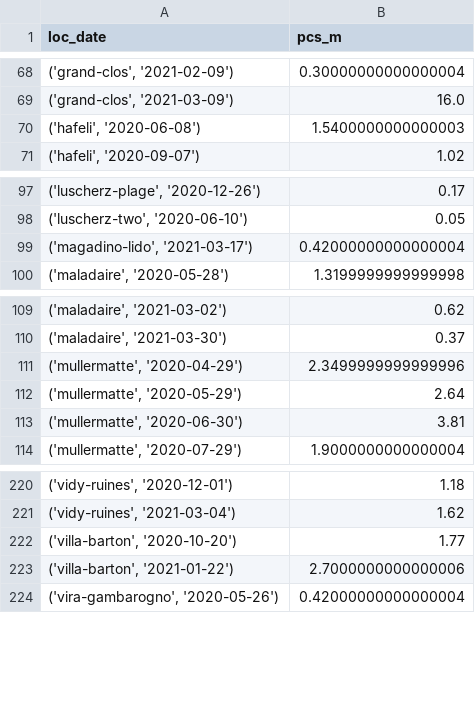
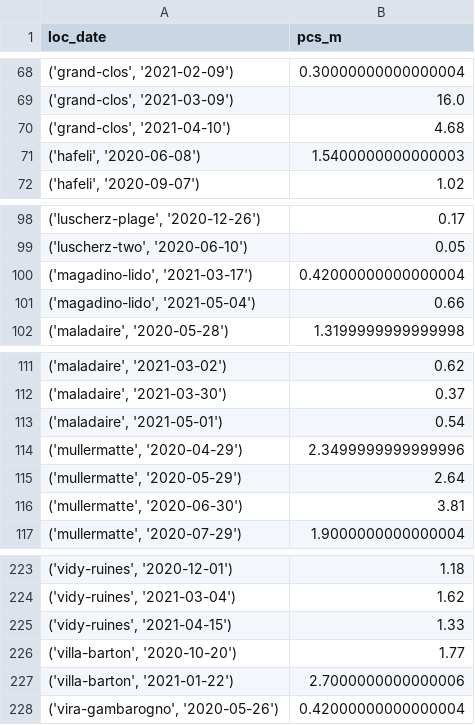
Before and after one commit to hammerdirt-analyst/iqals, a CSV file: output/test_directory/group_one_agg.csv, drawn as a sheet; only a part is shown, gaps mark what is left out.

```diff
--- a/output/test_directory/group_one_agg.csv
+++ b/output/test_directory/group_one_agg.csv
@@ -69,2 +69,3 @@ loc_date,pcs_m
 "('grand-clos', '2021-03-09')",16.0
+"('grand-clos', '2021-04-10')",4.68
 "('hafeli', '2020-06-08')",1.5400000000000003
@@ -99,2 +100,3 @@ loc_date,pcs_m
 "('magadino-lido', '2021-03-17')",0.42000000000000004
+"('magadino-lido', '2021-05-04')",0.66
 "('maladaire', '2020-05-28')",1.3199999999999998
@@ -110,2 +112,3 @@ loc_date,pcs_m
 "('maladaire', '2021-03-30')",0.37
+"('maladaire', '2021-05-01')",0.54
 "('mullermatte', '2020-04-29')",2.3499999999999996
@@ -221,2 +224,3 @@ loc_date,pcs_m
 "('vidy-ruines', '2021-03-04')",1.62
+"('vidy-ruines', '2021-04-15')",1.33
 "('villa-barton', '2020-10-20')",1.77
```
Also changed, not shown: resources/locationdata/beaches_with_gis.csv, 53 other files.
